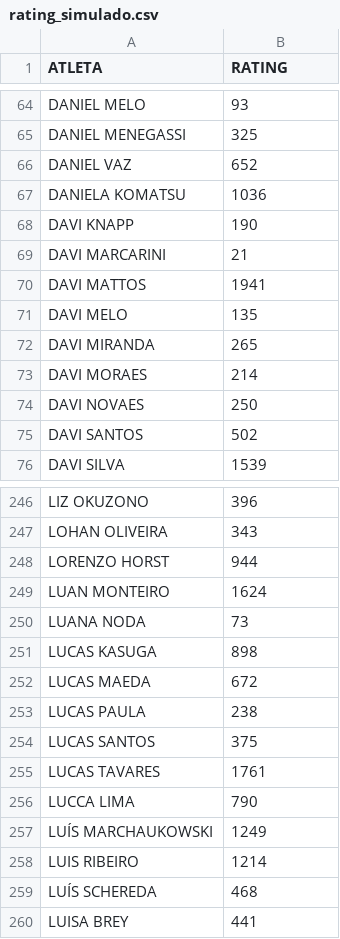
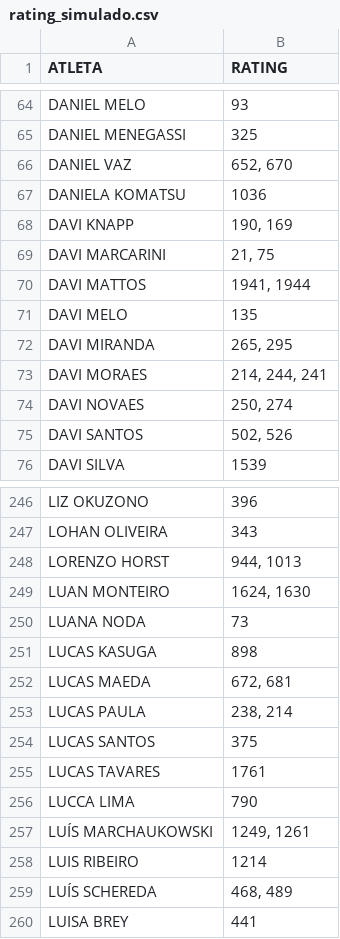
Before and after one commit to barratella/cbtmexport, a CSV file: rating_simulado.csv, drawn as a sheet; only a part is shown, gaps mark what is left out; the diff covers the shown part only.

```diff
--- a/rating_simulado.csv
+++ b/rating_simulado.csv
@@ -65,12 +65,12 @@ DANIEL MELO;93
 DANIEL MENEGASSI;325
-DANIEL VAZ;652
+DANIEL VAZ;652, 670
 DANIELA KOMATSU;1036
-DAVI KNAPP;190
-DAVI MARCARINI;21
-DAVI MATTOS;1941
+DAVI KNAPP;190, 169
+DAVI MARCARINI;21, 75
+DAVI MATTOS;1941, 1944
 DAVI MELO;135
-DAVI MIRANDA;265
-DAVI MORAES;214
-DAVI NOVAES;250
-DAVI SANTOS;502
+DAVI MIRANDA;265, 295
+DAVI MORAES;214, 244, 241
+DAVI NOVAES;250, 274
+DAVI SANTOS;502, 526
 DAVI SILVA;1539
@@ -247,8 +247,8 @@ LIZ OKUZONO;396
 LOHAN OLIVEIRA;343
-LORENZO HORST;944
-LUAN MONTEIRO;1624
+LORENZO HORST;944, 1013
+LUAN MONTEIRO;1624, 1630
 LUANA NODA;73
 LUCAS KASUGA;898
-LUCAS MAEDA;672
-LUCAS PAULA;238
+LUCAS MAEDA;672, 681
+LUCAS PAULA;238, 214
 LUCAS SANTOS;375
@@ -256,5 +256,5 @@ LUCAS TAVARES;1761
 LUCCA LIMA;790
-LUÍS MARCHAUKOWSKI;1249
+LUÍS MARCHAUKOWSKI;1249, 1261
 LUIS RIBEIRO;1214
-LUÍS SCHEREDA;468
+LUÍS SCHEREDA;468, 489
 LUISA BREY;441
```
Also changed, not shown: 80 edited cells elsewhere in this file, categorias.csv, mesas.csv, 4 other files.
